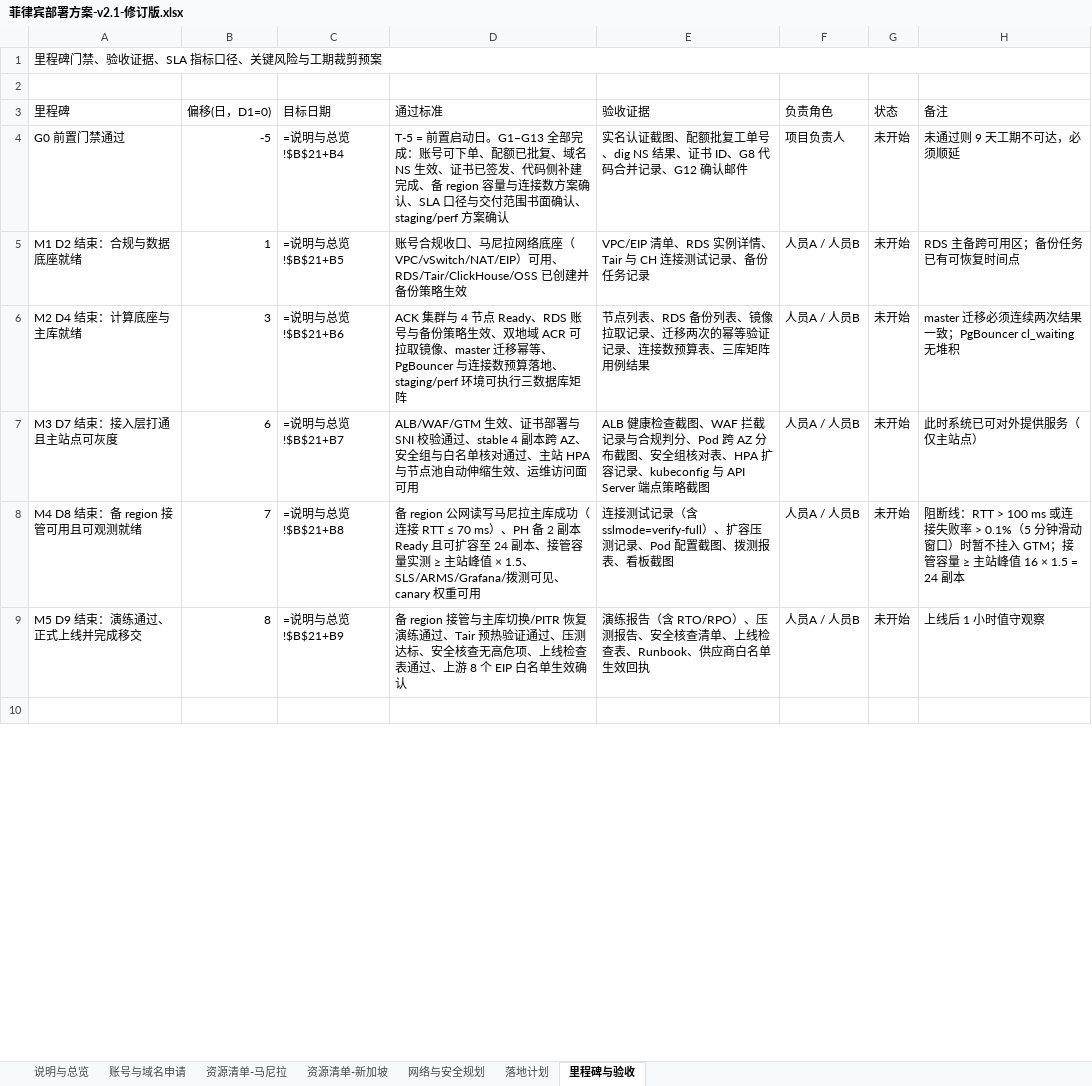
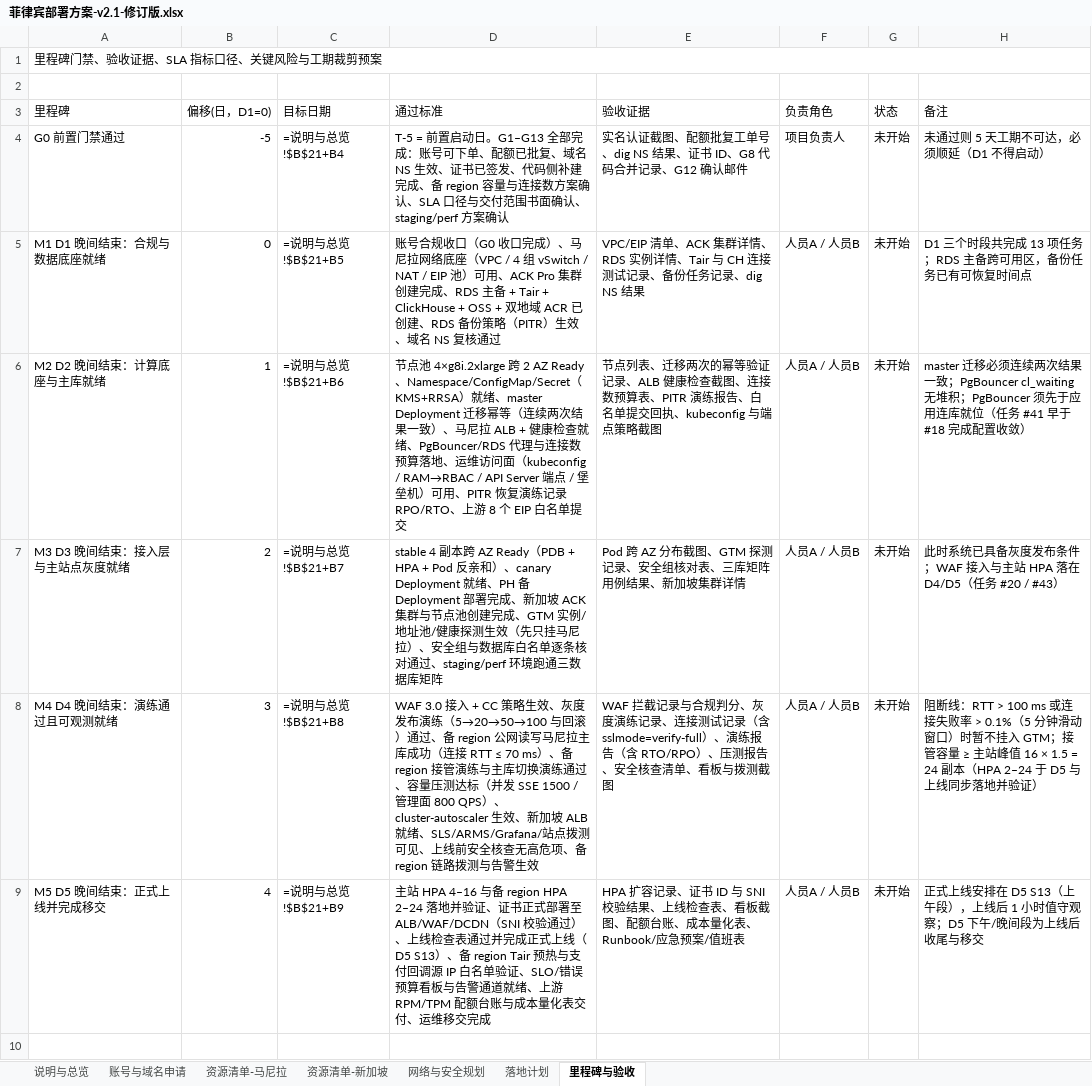
Before and after one commit to yanxuewei/new-api-yxw, an Excel workbook: 菲律宾部署方案-v2.1-修订版.xlsx, sheet 里程碑与验收, drawn as a sheet; only a part is shown; values as stored, in another font and other column widths than the file's, no cell formats; formulas without a stored value are shown as written; removed rows and columns are numbered as before the commit, all else as after; the diff covers the shown part only; the diff names each change by its address in the sheet, - before the commit and + after, or states it on an @@ line.

Commit message:
docs(deploy): 工期 9 天压缩至 5 天（v2.2），56 项任务重排为 15 时段
xlsx（原地更新，文件名保持；v2.1 版本见 ec7780ca9）：
- 排期结构：2 段/天 -> 3 段/天（新增 19:00-23:00 晚间加班段），18 段 -> 15 段，5 天完工
- 求解依据：2 段制下单人上限 4~7 人时/段全部无解（需 8 人时/段 = 每天 16h）；
  3 段制 CAP=4 即可行。瓶颈是 2 人的绝对产能（113/120 = 94.2%），
  而非依赖串行（关键路径仅 9 段 = 4.5 天）-> 增加段数比延长单段有效
- 落地计划重建：甘特 J-AA -> J-X（15 列）、D1-D5 分组表头、S1-S15 时段号、
  56 项任务全部重排、负荷区 SUMIFS 与条件格式范围随 15 段重设、
  产能公式 =2*5*3*4 = 120、负荷结论公式与结论文案更新
- 说明与总览：标题、版本 v2.2、编制日期、总工期（5 天/15 段/120 人时/94.2%/7 人时缓冲）、
  风险等级（中 -> 高）、修订要点第 ⑦ 条、人力模型、日期口径（D5 晚间 = S15）
- 里程碑与验收：M1-M5 标题+偏移（0/1/2/3/4）+通过标准+验收证据+备注全部按新排期重写；
  新增 R28 国庆假期冲突风险；工期口径变更说明重写（含求解证据与三条替代路径）
- 账号与域名申请：H19/H21/H22 时点修正（D6/D7 -> D3/D5）；15 行「T-3 前置」->「T-5 前置」
  （v2.1 把前置期改为 T-5 时漏改本表）；标题口径同步
- 资源清单：马尼拉 15 项 / 新加坡 12 项落地日按新排期重映射，清除全部 D6/D7 残留
- 校验：依赖时序 0 违规、任务不跨天 56/56、逐段负荷峰值 4.00 且 0 超载、
  公式经 WPS 表格引擎实测（SUM=113、产能 120、COUNTIF 超载=0、日期序列 46293/46297）、
  全表扫描无 D6-D9 与「9 天」残留

新增 部署方案修订记录-v2.2.md：变更总览、求解证据、逐项变更清单、校验证据、
5 项必须人工决策的遗留项（国庆窗口冲突、12h x 5 天强度、T-5 已过、加第 3 人、v2.1 遗留 6 项）

```diff
--- a/菲律宾部署方案-v2.1-修订版.xlsx (sheet 里程碑与验收)
+++ b/菲律宾部署方案-v2.1-修订版.xlsx (sheet 里程碑与验收)
-H4 (备注): 未通过则 9 天工期不可达，必须顺延
+H4 (备注): 未通过则 5 天工期不可达，必须顺延（D1 不得启动）
-A5 (里程碑): M1 D2 结束：合规与数据底座就绪
+A5 (里程碑): M1 D1 晚间结束：合规与数据底座就绪
-B5 (偏移(日，D1=0)): 1
+B5 (偏移(日，D1=0)): 0
-D5 (通过标准): …合规收口、马尼拉网络底座（VPC/vSwitch/NAT/EIP）可用、RDS/Tair/ClickHouse/OSS 已创建并备份策略生效
+D5 (通过标准): …合规收口（G0 收口完成）、马尼拉网络底座（VPC / 4 组 vSwitch / NAT / EIP 池）可用、ACK Pro 集群创建完成、RDS 主备 + Tair + ClickHouse + OSS + 双地域 ACR 已创建、RDS 备份策略（PITR）生效、域名 NS 复核通过
-E5 (验收证据): VPC/EIP 清单、RDS 实例详情、Tair 与 CH 连接测试记录、备份任务记录
+E5 (验收证据): VPC/EIP 清单、ACK 集群详情、RDS 实例详情、Tair 与 CH 连接测试记录、备份任务记录、dig NS 结果
-H5 (备注): RDS 主备跨可用区；备份任务已有可恢复时间点
+H5 (备注): D1 三个时段共完成 13 项任务；RDS 主备跨可用区，备份任务已有可恢复时间点
-A6 (里程碑): M2 D4 结束：计算底座与主库就绪
+A6 (里程碑): M2 D2 晚间结束：计算底座与主库就绪
-B6 (偏移(日，D1=0)): 3
+B6 (偏移(日，D1=0)): 1
-D6 (通过标准): ACK 集群与 4 节点 Ready、RDS 账号与备份策略生效、双地域 ACR 可拉取镜像、master 迁移幂等、PgBouncer 与连接数预算落地、staging/perf 环境可执行三数据库矩阵
+D6 (通过标准): 节点池 4×g8i.2xlarge 跨 2 AZ Ready、Namespace/ConfigMap/Secret（KMS+RRSA）就绪、master Deployment 迁移幂等（连续两次结果一致）、马尼拉 ALB + 健康检查就绪、PgBouncer/RDS 代理与连接数预算落地、运维访问面（kubeconfig / RAM→RBAC / API Server 端点 / 堡垒机）可用、PITR 恢复演练记录 RPO/RTO、上游 8 个 EIP 白名单提交
-E6 (验收证据): …点列表、RDS 备份列表、镜像拉取记录、迁移两次的幂等验证记录、连接数预算表、三库矩阵用例结果
+E6 (验收证据): …点列表、迁移两次的幂等验证记录、ALB 健康检查截图、连接数预算表、PITR 演练报告、白名单提交回执、kubeconfig 与端点策略截图
-H6 (备注): …cl_waiting 无堆积
+H6 (备注): …cl_waiting 无堆积；PgBouncer 须先于应用连库就位（任务 #41 早于 #18 完成配置收敛）
-row 7: M3 D7 结束：接入层打通且主站点可灰度 | 6 | =说明与总览!$B$21+B7 | ALB/WAF/GTM 生效、证书部署与 SNI 校验通过、stable 4 副本跨 AZ、安全组与白名单核对通过、主站 HPA 与节点池自动伸缩生效、运维访问面可用 | ALB 健康检查截图、WAF 拦截记录与合规判分、Pod 跨 AZ 分布截图、安全组核对表、HPA 扩容记录、kubeconfig 与 API Server 端点策略截图 | 人员A / 人员B | 未开始 | 此时系统已可对外提供服务（仅主站点）
+row 7: M3 D3 晚间结束：接入层与主站点灰度就绪 | 2 | =说明与总览!$B$21+B7 | stable 4 副本跨 AZ Ready（PDB + HPA + Pod 反亲和）、canary Deployment 就绪、PH 备 Deployment 部署完成、新加坡 ACK 集群与节点池创建完成、GTM 实例/地址池/健康探测生效（先只挂马尼拉）、安全组与数据库白名单逐条核对通过、staging/perf 环境跑通三数据库矩阵 | Pod 跨 AZ 分布截图、GTM 探测记录、安全组核对表、三库矩阵用例结果、新加坡集群详情 | 人员A / 人员B | 未开始 | 此时系统已具备灰度发布条件；WAF 接入与主站 HPA 落在 D4/D5（任务 #20 / #43）
-A8 (里程碑): M4 D8 结束：备 region 接管可用且可观测就绪
+A8 (里程碑): M4 D4 晚间结束：演练通过且可观测就绪
-B8 (偏移(日，D1=0)): 7
+B8 (偏移(日，D1=0)): 3
-D8 (通过标准): 备 region 公网读写马尼拉主库成功（连接 RTT ≤ 70 ms）、PH 备 2 副本 Ready 且可扩容至 24 副本、接管容量实测 ≥ 主站峰值 × 1.5、SLS/ARMS/Grafana/拨测可见、canary 权重可用
+D8 (通过标准): WAF 3.0 接入 + CC 策略生效、灰度发布演练（5→20→50→100 与回滚）通过、备 region 公网读写马尼拉主库成功（连接 RTT ≤ 70 ms）、备 region 接管演练与主库切换演练通过、容量压测达标（并发 SSE 1500 / 管理面 800 QPS）、cluster-autoscaler 生效、新加坡 ALB 就绪、SLS/ARMS/Grafana/站点拨测可见、上线前安全核查无高危项、备 region 链路拨测与告警生效
-E8 (验收证据): 连接测试记录（含 sslmode=verify-full）、扩容压测记录、Pod 配置截图、拨测报表、看板截图
+E8 (验收证据): WAF 拦截记录与合规判分、灰度演练记录、连接测试记录（含 sslmode=verify-full）、演练报告（含 RTO/RPO）、压测报告、安全核查清单、看板与拨测截图
-H8 (备注): …= 24 副本
+H8 (备注): …= 24 副本（HPA 2–24 于 D5 与上线同步落地并验证）
-row 9: M5 D9 结束：演练通过、正式上线并完成移交 | 8 | =说明与总览!$B$21+B9 | 备 region 接管与主库切换/PITR 恢复演练通过、Tair 预热验证通过、压测达标、安全核查无高危项、上线检查表通过、上游 8 个 EIP 白名单生效确认 | 演练报告（含 RTO/RPO）、压测报告、安全核查清单、上线检查表、Runbook、供应商白名单生效回执 | 人员A / 人员B | 未开始 | 上线后 1 小时值守观察
+row 9: M5 D5 晚间结束：正式上线并完成移交 | 4 | =说明与总览!$B$21+B9 | 主站 HPA 4–16 与备 region HPA 2–24 落地并验证、证书正式部署至 ALB/WAF/DCDN（SNI 校验通过）、上线检查表通过并完成正式上线（D5 S13）、备 region Tair 预热与支付回调源 IP 白名单验证、SLO/错误预算看板与告警通道就绪、上游 RPM/TPM 配额台账与成本量化表交付、运维移交完成 | HPA 扩容记录、证书 ID 与 SNI 校验结果、上线检查表、看板截图、配额台账、成本量化表、Runbook/应急预案/值班表 | 人员A / 人员B | 未开始 | 正式上线安排在 D5 S13（上午段），上线后 1 小时值守观察；D5 下午/晚间段为上线后收尾与移交
```
Also changed, not shown: 1 added row, 1 removed row and 10 edited cells elsewhere in this sheet, sheet 落地计划, sheet 资源清单-新加坡, sheet 账号与域名申请, sheet 资源清单-马尼拉, sheet 说明与总览, cell formats, 1 other file.
